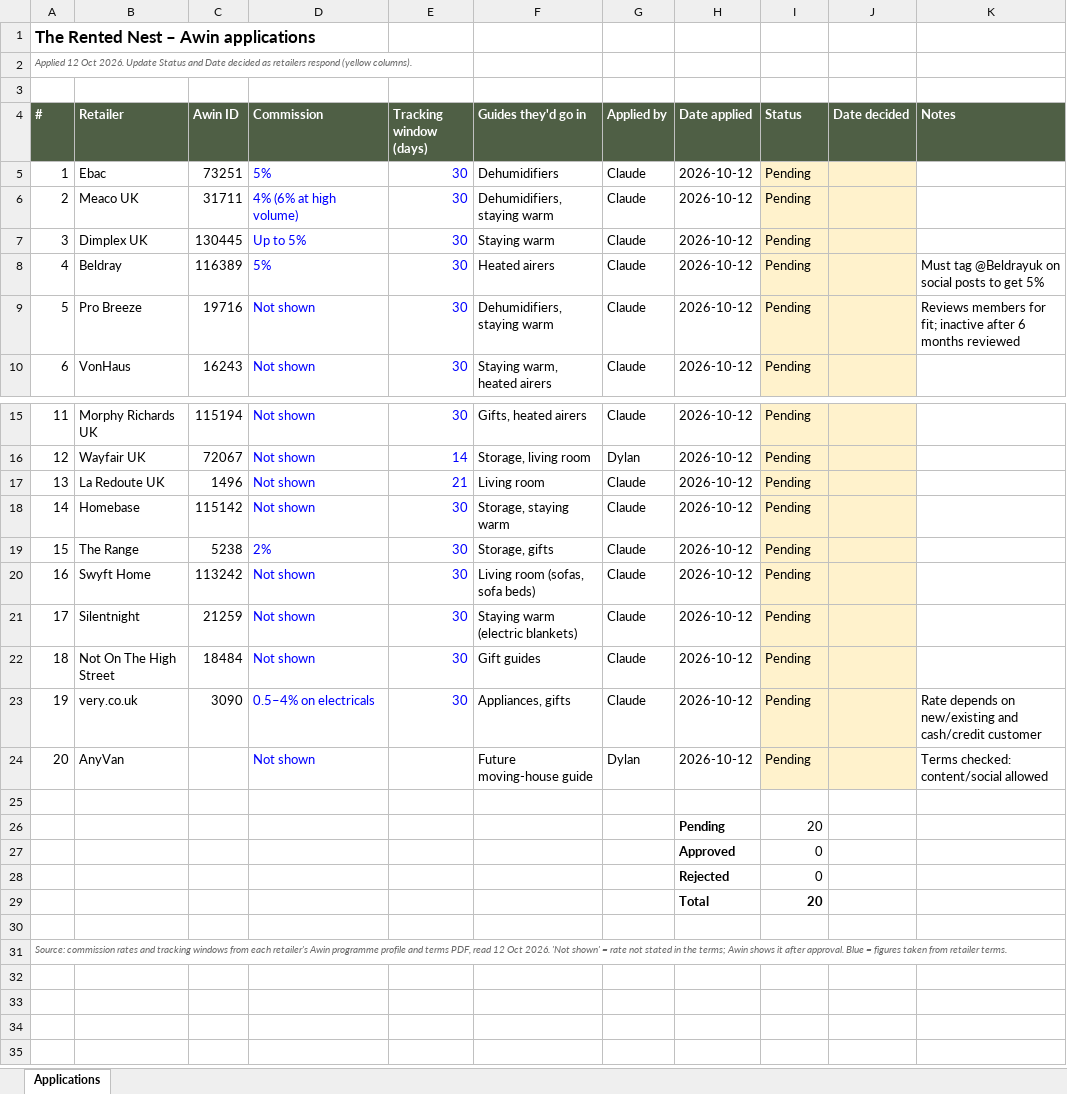
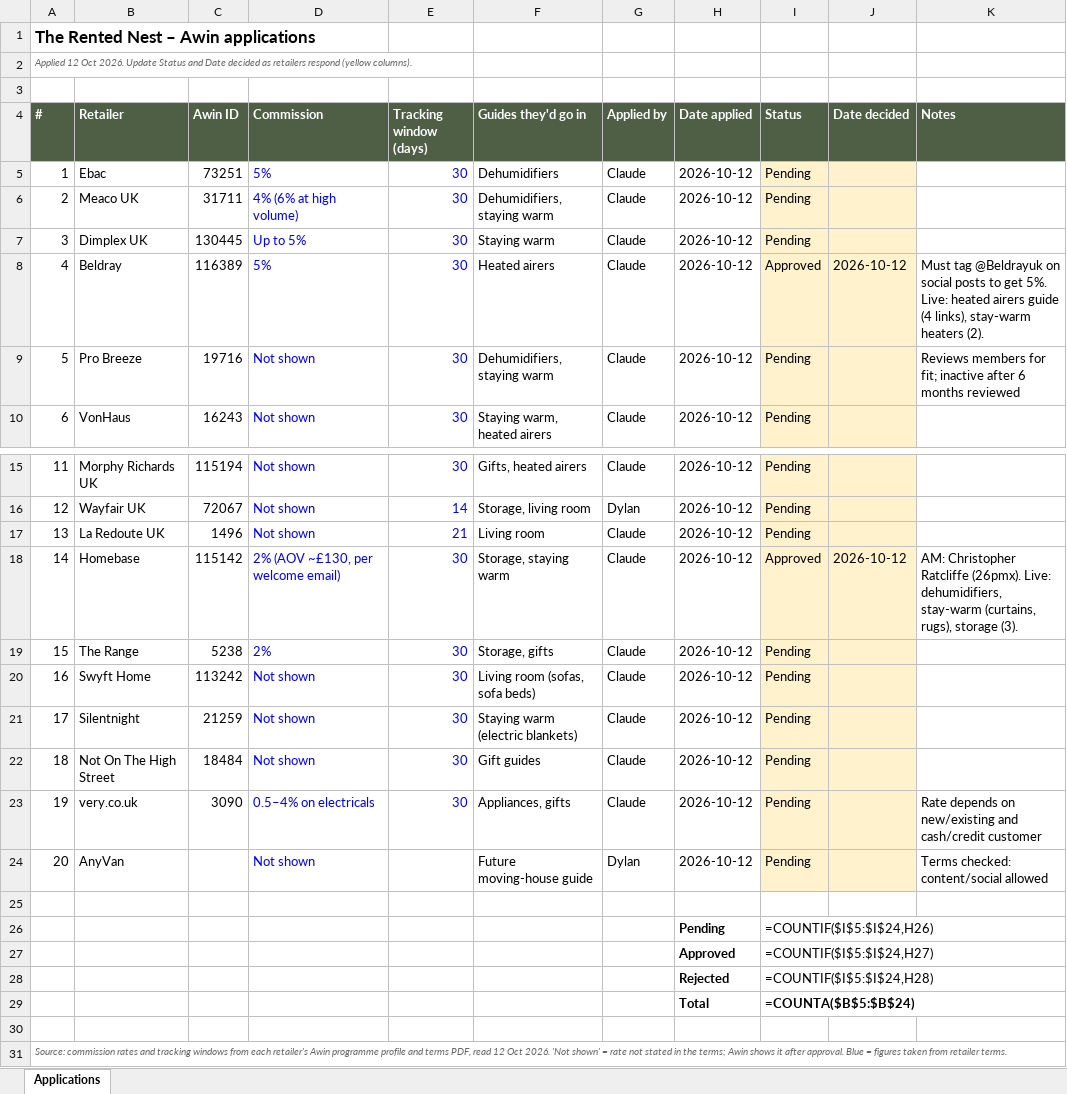
Before and after one commit to walkthedinosaur/rented-nest, an Excel workbook: ops/awin-applications.xlsx, sheet Applications, drawn as a sheet; only a part is shown, gaps mark what is left out; values as stored, in another font and other column widths than the file's, no borders; formulas without a stored value are shown as written; the diff names each change by its address in the sheet, - before the commit and + after, or states it on an @@ line.

```diff
--- a/ops/awin-applications.xlsx (sheet Applications)
+++ b/ops/awin-applications.xlsx (sheet Applications)
-I8 (Status): Pending
+I8 (Status): Approved
-J8 (Date decided): (empty)
+J8 (Date decided): 2026-10-12
-K8 (Notes): …to get 5%
+K8 (Notes): …to get 5%. Live: heated airers guide (4 links), stay-warm heaters (2).
-D18 (Commission): Not shown
+D18 (Commission): 2% (AOV ~£130, per welcome email)
-I18 (Status): Pending
+I18 (Status): Approved
-J18 (Date decided): (empty)
+J18 (Date decided): 2026-10-12
-K18 (Notes): (empty)
+K18 (Notes): AM: Christopher Ratcliffe (26pmx). Live: dehumidifiers, stay-warm (curtains, rugs), storage (3).
-I26 (Status): 20
+I26 (Status): =COUNTIF($I$5:$I$24,H26)
-I27 (Status): 0
+I27 (Status): =COUNTIF($I$5:$I$24,H27)
-I28 (Status): 0
+I28 (Status): =COUNTIF($I$5:$I$24,H28)
-I29 (Status): 20
+I29 (Status): =COUNTA($B$5:$B$24)
```
Also changed, not shown: 14 other files.
